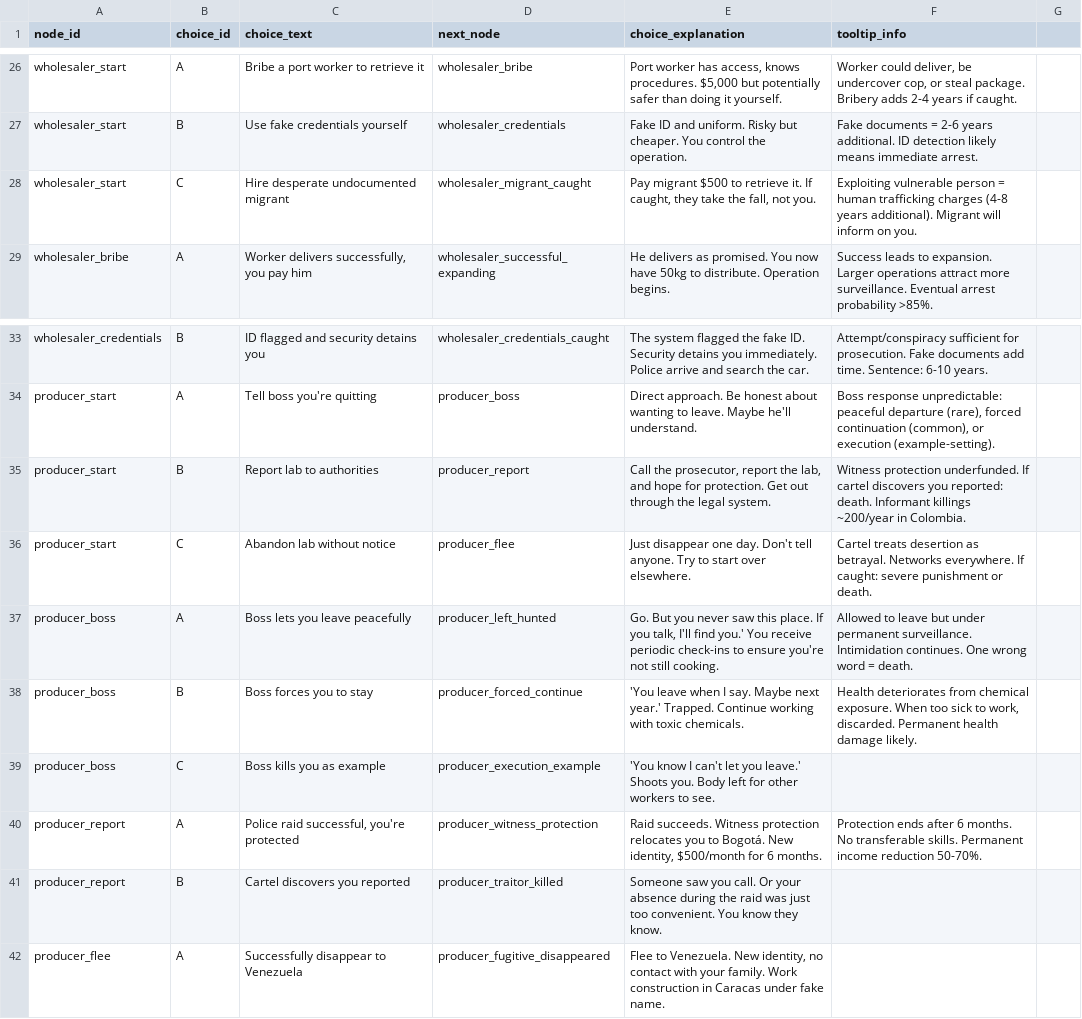
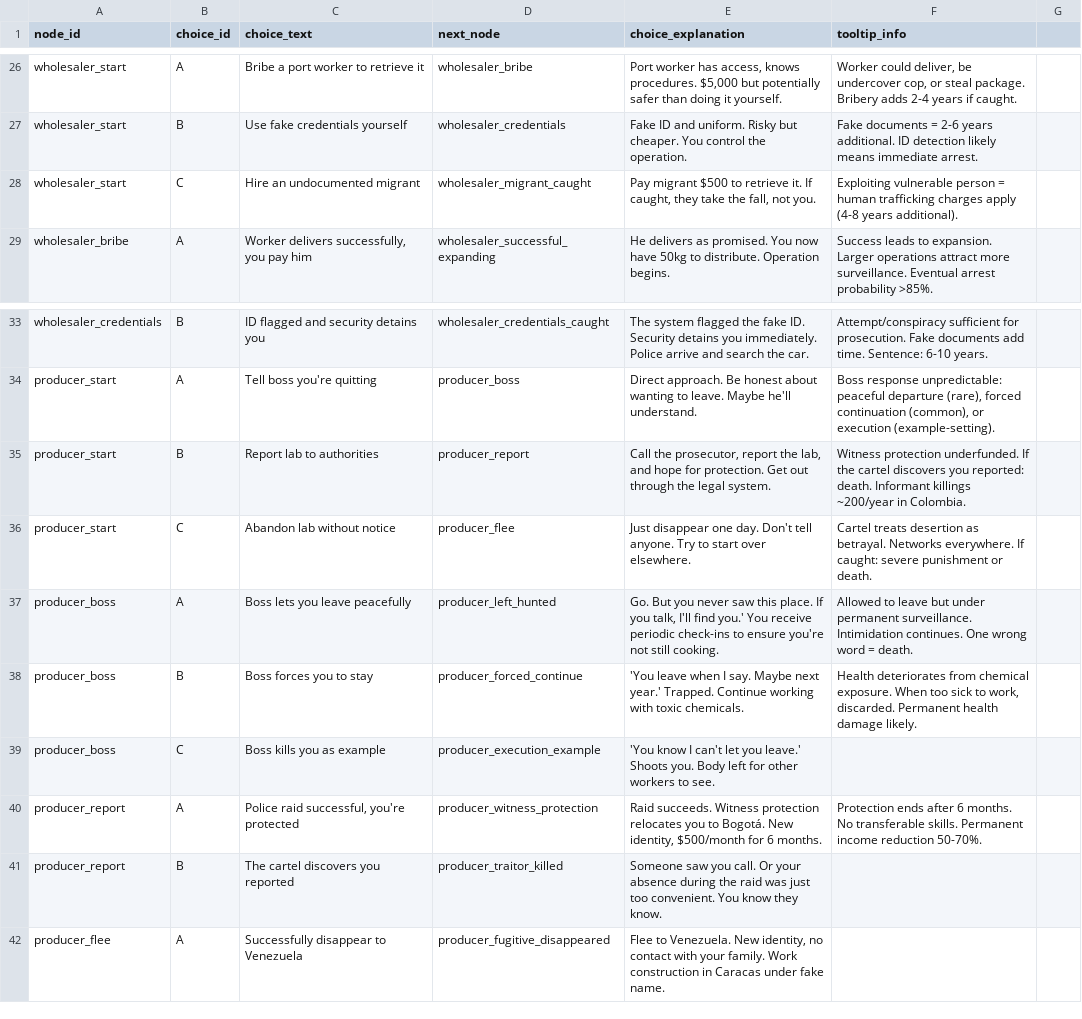
Before and after one commit to alyssamvs/thesis-scrolly, a CSV file: CYOA/all_story_choices.csv, drawn as a sheet; only a part is shown, gaps mark what is left out.

```diff
--- a/CYOA/all_story_choices.csv
+++ b/CYOA/all_story_choices.csv
@@ -27,3 +27,3 @@ wholesaler_start,A,Bribe a port worker to retrieve it,wholesaler_bribe,"Port wor
 wholesaler_start,B,Use fake credentials yourself,wholesaler_credentials,Fake ID and uniform. Risky but cheaper. You control the operation.,Fake documents = 2-6 years additional. ID detection likely means immediate arrest.,
-wholesaler_start,C,Hire desperate undocumented migrant,wholesaler_migrant_caught,"Pay migrant $500 to retrieve it. If caught, they take the fall, not you.",Exploiting vulnerable person = human trafficking charges (4-8 years additional). Migrant will inform on you.,
+wholesaler_start,C,Hire an undocumented migrant,wholesaler_migrant_caught,"Pay migrant $500 to retrieve it. If caught, they take the fall, not you.",Exploiting vulnerable person = human trafficking charges apply (4-8 years additional).,
 wholesaler_bribe,A,"Worker delivers successfully, you pay him",wholesaler_successful_expanding,He delivers as promised. You now have 50kg to distribute. Operation begins.,Success leads to expansion. Larger operations attract more surveillance. Eventual arrest probability >85%.,
@@ -34,3 +34,3 @@ wholesaler_credentials,B,ID flagged and security detains you,wholesaler_credenti
 producer_start,A,Tell boss you're quitting,producer_boss,Direct approach. Be honest about wanting to leave. Maybe he'll understand.,"Boss response unpredictable: peaceful departure (rare), forced continuation (common), or execution (example-setting).",
-producer_start,B,Report lab to authorities,producer_report,"Call the prosecutor, report the lab, and hope for protection. Get out through the legal system.",Witness protection underfunded. If cartel discovers you reported: death. Informant killings ~200/year in Colombia.,
+producer_start,B,Report lab to authorities,producer_report,"Call the prosecutor, report the lab, and hope for protection. Get out through the legal system.",Witness protection underfunded. If the cartel discovers you reported: death. Informant killings ~200/year in Colombia.,
 producer_start,C,Abandon lab without notice,producer_flee,Just disappear one day. Don't tell anyone. Try to start over elsewhere.,Cartel treats desertion as betrayal. Networks everywhere. If caught: severe punishment or death.,
@@ -40,3 +40,3 @@ producer_boss,C,Boss kills you as example,producer_execution_example,'You know I
 producer_report,A,"Police raid successful, you're protected",producer_witness_protection,"Raid succeeds. Witness protection relocates you to Bogotá. New identity, $500/month for 6 months.",Protection ends after 6 months. No transferable skills. Permanent income reduction 50-70%.,
-producer_report,B,Cartel discovers you reported,producer_traitor_killed,Someone saw you call. Or your absence during the raid was just too convenient. You know they know. ,,
+producer_report,B,The cartel discovers you reported,producer_traitor_killed,Someone saw you call. Or your absence during the raid was just too convenient. You know they know. ,,
 producer_flee,A,Successfully disappear to Venezuela,producer_fugitive_disappeared,"Flee to Venezuela. New identity, no contact with your family. Work construction in Caracas under fake name.",,
```
Also changed, not shown: CYOA/all_story_nodes.csv, 1 other file.
